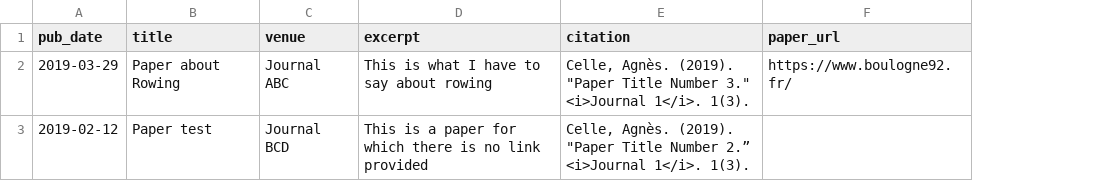
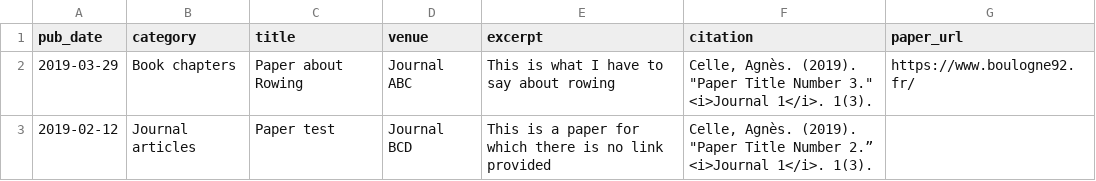
Before and after one commit to agnes-celle/agnes-celle.github.io, a CSV file: markdown_generator/publications.csv, drawn as a sheet; the diff names each change by its address in the sheet, - before the commit and + after, or states it on an @@ line.

Commit message:
New publications format

```diff
--- a/markdown_generator/publications.csv
+++ b/markdown_generator/publications.csv
+column B (category), rows 2-3: Book chapters | Journal articles
```
Also changed, not shown: 3 other files.
